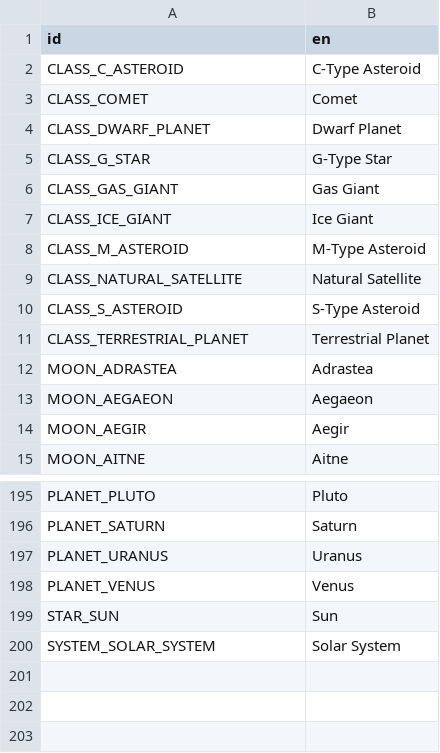
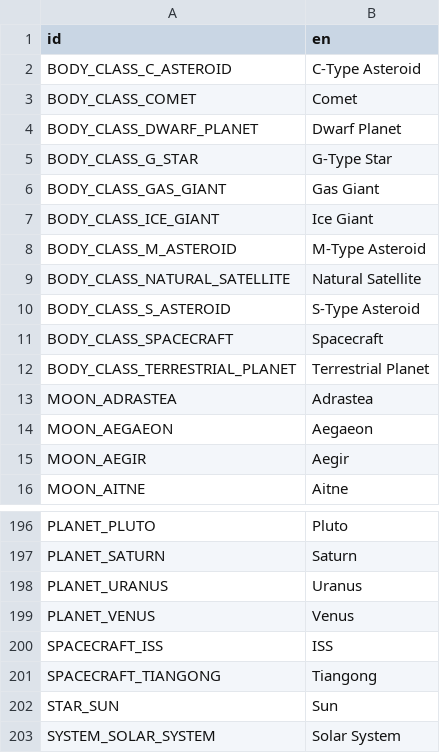
Before and after one commit to ivoyager/ivoyager, a CSV file: data/text/entities_text.csv, drawn as a sheet; only a part is shown, gaps mark what is left out.

Commit message:
Added IVGlobal.body_tables; renamed 'classes' -> 'body_classes'

```diff
--- a/data/text/entities_text.csv
+++ b/data/text/entities_text.csv
@@ -1,12 +1,13 @@
 id,en
-CLASS_C_ASTEROID,C-Type Asteroid
-CLASS_COMET,Comet
-CLASS_DWARF_PLANET,Dwarf Planet
-CLASS_G_STAR,G-Type Star
-CLASS_GAS_GIANT,Gas Giant
-CLASS_ICE_GIANT,Ice Giant
-CLASS_M_ASTEROID,M-Type Asteroid
-CLASS_NATURAL_SATELLITE,Natural Satellite
-CLASS_S_ASTEROID,S-Type Asteroid
-CLASS_TERRESTRIAL_PLANET,Terrestrial Planet
+BODY_CLASS_C_ASTEROID,C-Type Asteroid
+BODY_CLASS_COMET,Comet
+BODY_CLASS_DWARF_PLANET,Dwarf Planet
+BODY_CLASS_G_STAR,G-Type Star
+BODY_CLASS_GAS_GIANT,Gas Giant
+BODY_CLASS_ICE_GIANT,Ice Giant
+BODY_CLASS_M_ASTEROID,M-Type Asteroid
+BODY_CLASS_NATURAL_SATELLITE,Natural Satellite
+BODY_CLASS_S_ASTEROID,S-Type Asteroid
+BODY_CLASS_SPACECRAFT,Spacecraft
+BODY_CLASS_TERRESTRIAL_PLANET,Terrestrial Planet
 MOON_ADRASTEA,Adrastea
@@ -198,2 +199,4 @@ PLANET_URANUS,Uranus
 PLANET_VENUS,Venus
+SPACECRAFT_ISS,ISS
+SPACECRAFT_TIANGONG,Tiangong
 STAR_SUN,Sun
```
Also changed, not shown: data/solar_system/body_classes.tsv, data/solar_system/moons.tsv, 8 other files.
